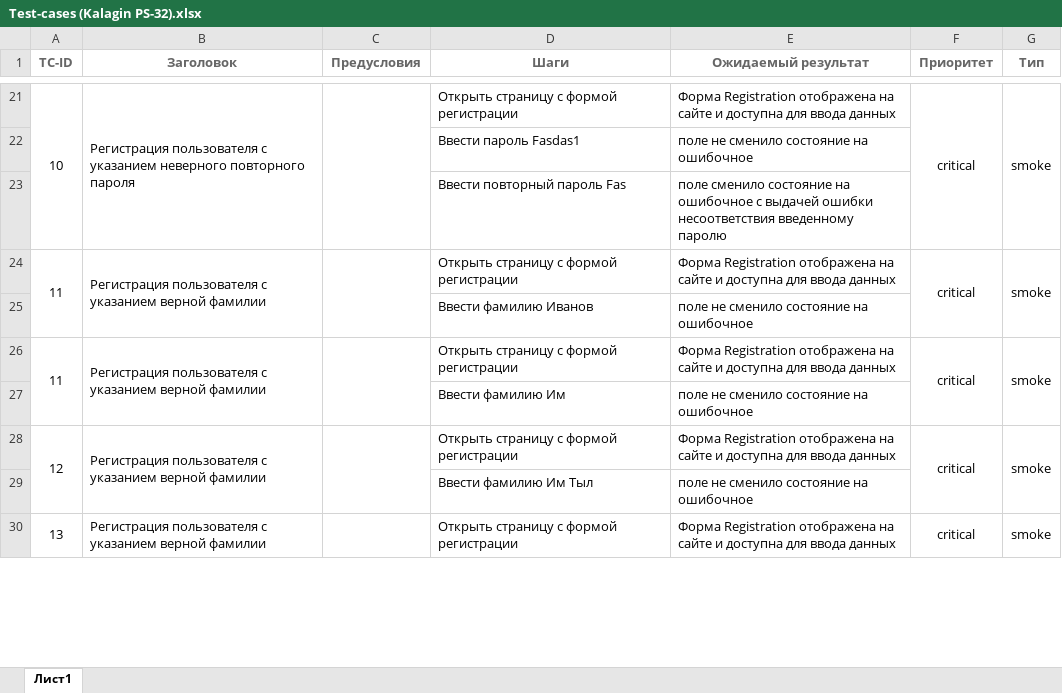
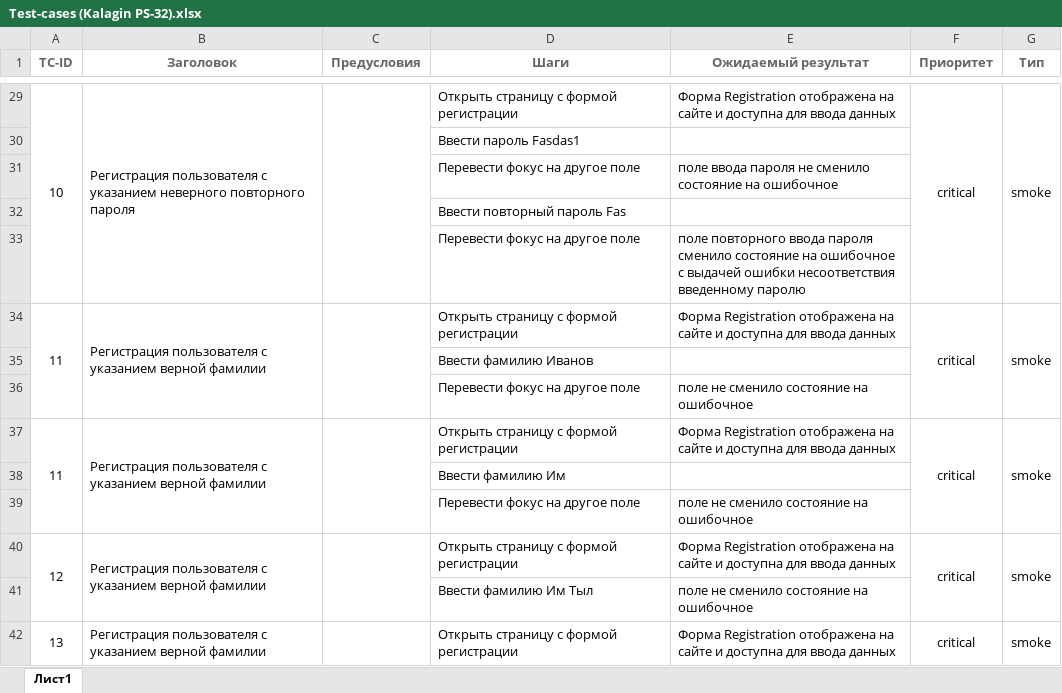
Before and after one commit to lulldev/quality-control, an Excel workbook: lw5/Test-cases (Kalagin PS-32).xlsx, sheet Лист1, drawn as a sheet; only a part is shown, gaps mark what is left out; values as stored, in another font and other column widths than the file's, no borders; charts and pictures not drawn; removed rows and columns are numbered as before the commit, all else as after; the diff covers the shown part only; the diff names each change by its address in the sheet, - before the commit and + after, or states it on an @@ line.

```diff
--- a/lw5/Test-cases (Kalagin PS-32).xlsx (sheet Лист1)
+++ b/lw5/Test-cases (Kalagin PS-32).xlsx (sheet Лист1)
-E30 (Ожидаемый результат): поле не сменило состояние на ошибочное
+E30 (Ожидаемый результат): (empty)
-row 23:  |  |  | Ввести повторный пароль Fas | поле сменило состояние на ошибочное с выдачей ошибки несоответствия введенному паролю
+row 31:  |  |  | Перевести фокус на другое поле | поле ввода пароля не сменило состояние на ошибочное
+row 32:  |  |  | Ввести повторный пароль Fas
+row 33:  |  |  | Перевести фокус на другое поле | поле повторного ввода пароля сменило состояние на ошибочное с выдачей ошибки несоответствия введенному паролю
+row 35:  |  |  | Ввести фамилию Иванов
-D36 (Шаги): Ввести фамилию Иванов
+D36 (Шаги): Перевести фокус на другое поле
+row 38:  |  |  | Ввести фамилию Им
-D39 (Шаги): Ввести фамилию Им
+D39 (Шаги): Перевести фокус на другое поле
```
Also changed, not shown: 129 added rows, 5 removed rows, 125 edited cells and row numbers in column A elsewhere in this sheet, 3 other files.
